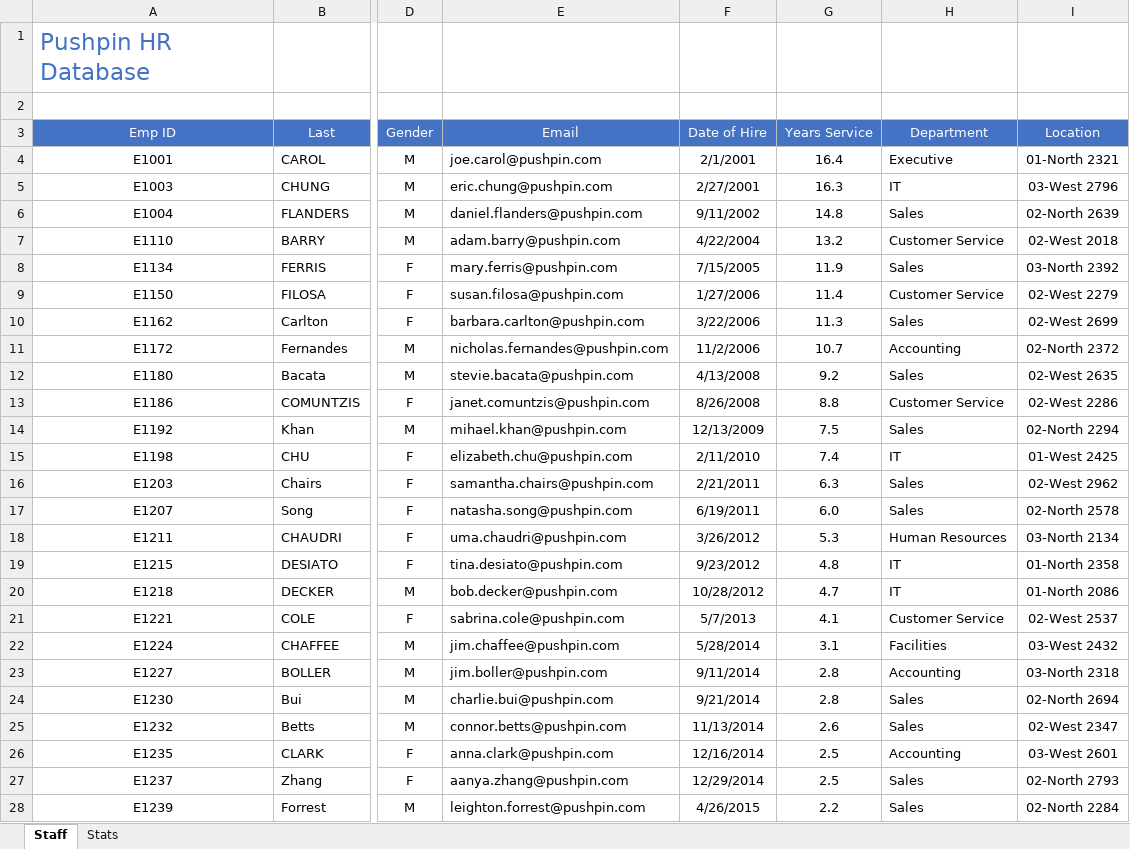
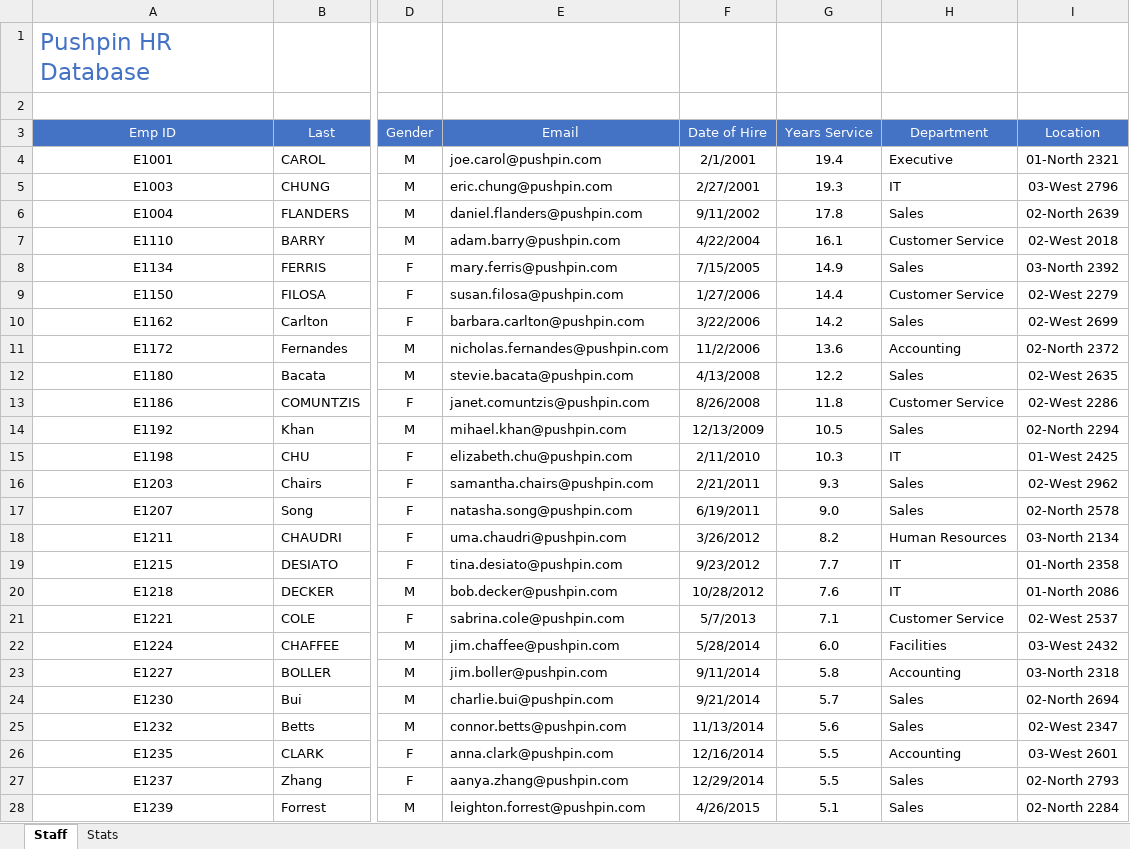
Before and after one commit to foongminwong/excel-skills-for-business, an Excel workbook: Intermediate I/Week 3/workbook/W3_V2 CreateNamedRanges.xlsx, sheet Staff, drawn as a sheet; only a part is shown, gaps mark what is left out; values as stored, in another font and other column widths than the file's, no borders; the diff covers the shown part only; the diff names each change by its address in the sheet, - before the commit and + after, or states it on an @@ line.

Commit message:
Creating Named Ranges

```diff
--- a/Intermediate I/Week 3/workbook/W3_V2 CreateNamedRanges.xlsx (sheet Staff)
+++ b/Intermediate I/Week 3/workbook/W3_V2 CreateNamedRanges.xlsx (sheet Staff)
-G4 (Years Service): 16.4
+G4 (Years Service): 19.4
-G5 (Years Service): 16.3
+G5 (Years Service): 19.3
-G6 (Years Service): 14.8
+G6 (Years Service): 17.8
-G7 (Years Service): 13.2
+G7 (Years Service): 16.1
-G8 (Years Service): 11.9
+G8 (Years Service): 14.9
-G9 (Years Service): 11.4
+G9 (Years Service): 14.4
-G10 (Years Service): 11.3
+G10 (Years Service): 14.2
-G11 (Years Service): 10.7
+G11 (Years Service): 13.6
-G12 (Years Service): 9.2
+G12 (Years Service): 12.2
-G13 (Years Service): 8.8
+G13 (Years Service): 11.8
-G14 (Years Service): 7.5
+G14 (Years Service): 10.5
-G15 (Years Service): 7.4
+G15 (Years Service): 10.3
-G16 (Years Service): 6.3
+G16 (Years Service): 9.3
-G17 (Years Service): 6.0
+G17 (Years Service): 9.0
-G18 (Years Service): 5.3
+G18 (Years Service): 8.2
-G19 (Years Service): 4.8
+G19 (Years Service): 7.7
-G20 (Years Service): 4.7
+G20 (Years Service): 7.6
-G21 (Years Service): 4.1
+G21 (Years Service): 7.1
-G22 (Years Service): 3.1
+G22 (Years Service): 6.0
-G23 (Years Service): 2.8
+G23 (Years Service): 5.8
-G24 (Years Service): 2.8
+G24 (Years Service): 5.7
-G25 (Years Service): 2.6
+G25 (Years Service): 5.6
-G26:G27 (Years Service): 2.5
+G26:G27 (Years Service): 5.5
-G28 (Years Service): 2.2
+G28 (Years Service): 5.1
```
Also changed, not shown: 10 edited cells elsewhere in this sheet, 2 other files.
